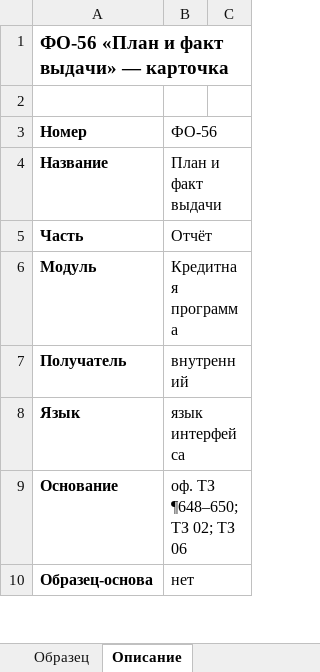
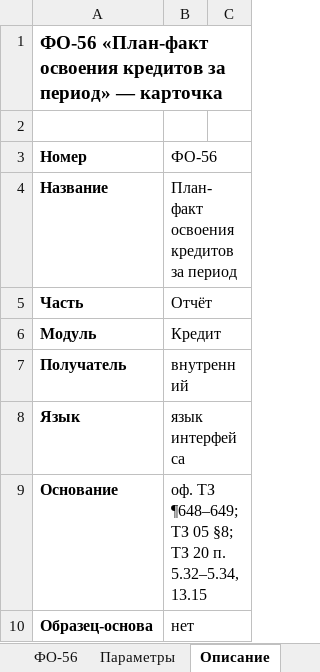
Before and after one commit to omurgazievnursultan8-hue/asubk-test, an Excel workbook: docs/perechen-otchetov/obrazcy/ФО-56.xlsx, sheet Описание, drawn as a sheet; only a part is shown; values as stored, in another font and other column widths than the file's, no borders; the diff covers the shown part only; the diff names each change by its address in the sheet, - before the commit and + after, or states it on an @@ line.

```diff
--- a/docs/perechen-otchetov/obrazcy/ФО-56.xlsx (sheet Описание)
+++ b/docs/perechen-otchetov/obrazcy/ФО-56.xlsx (sheet Описание)
-sheet tab: Образец
+sheet tab: ФО-56
+sheet tab: Параметры
-A1 (Номер): ФО-56 «План и факт выдачи» — карточка
+A1 (Номер): ФО-56 «План-факт освоения кредитов за период» — карточка
-B4 (ФО-56): План и факт выдачи
+B4 (ФО-56): План-факт освоения кредитов за период
-B6 (ФО-56): Кредитная программа
+B6 (ФО-56): Кредит
-B9 (ФО-56): оф. ТЗ ¶648–650; ТЗ 02; ТЗ 06
+B9 (ФО-56): оф. ТЗ ¶648–649; ТЗ 05 §8; ТЗ 20 п. 5.32–5.34, 13.15
```
Also changed, not shown: 15 added rows, 4 removed rows and 11 edited cells elsewhere in this sheet, sheet ФО-56, docs/perechen-otchetov/Перечень-отчётов.xlsx, docs/perechen-otchetov/Перечень.xlsx, 2 other files.
